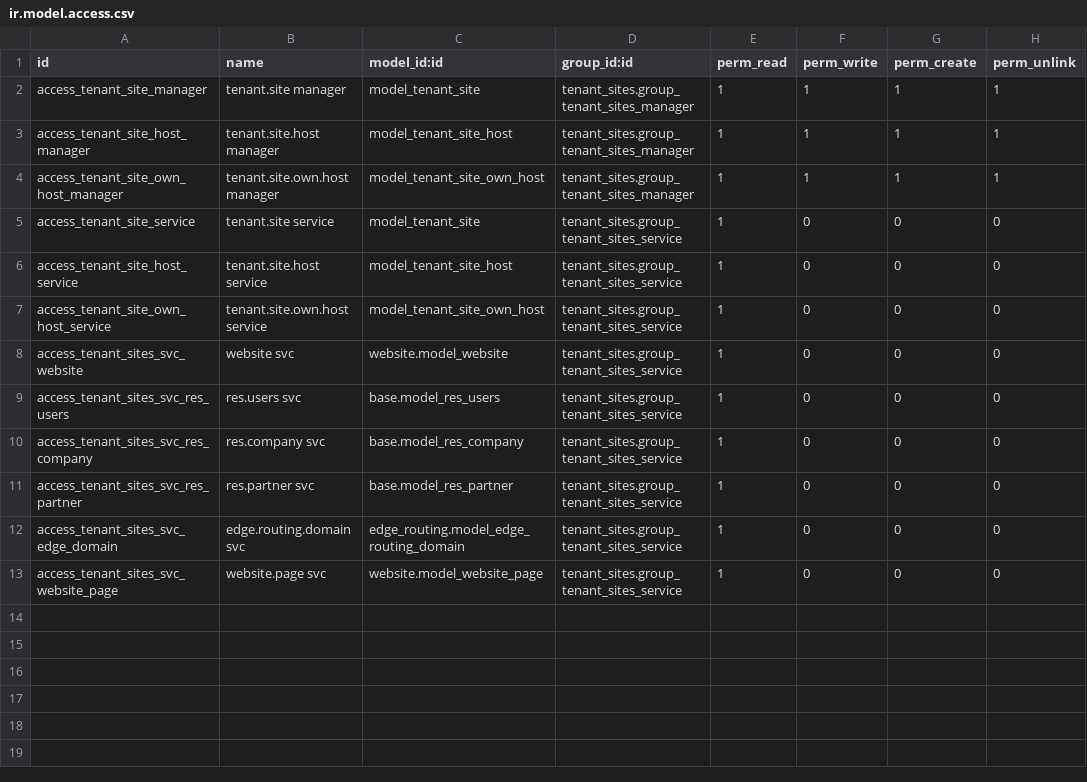
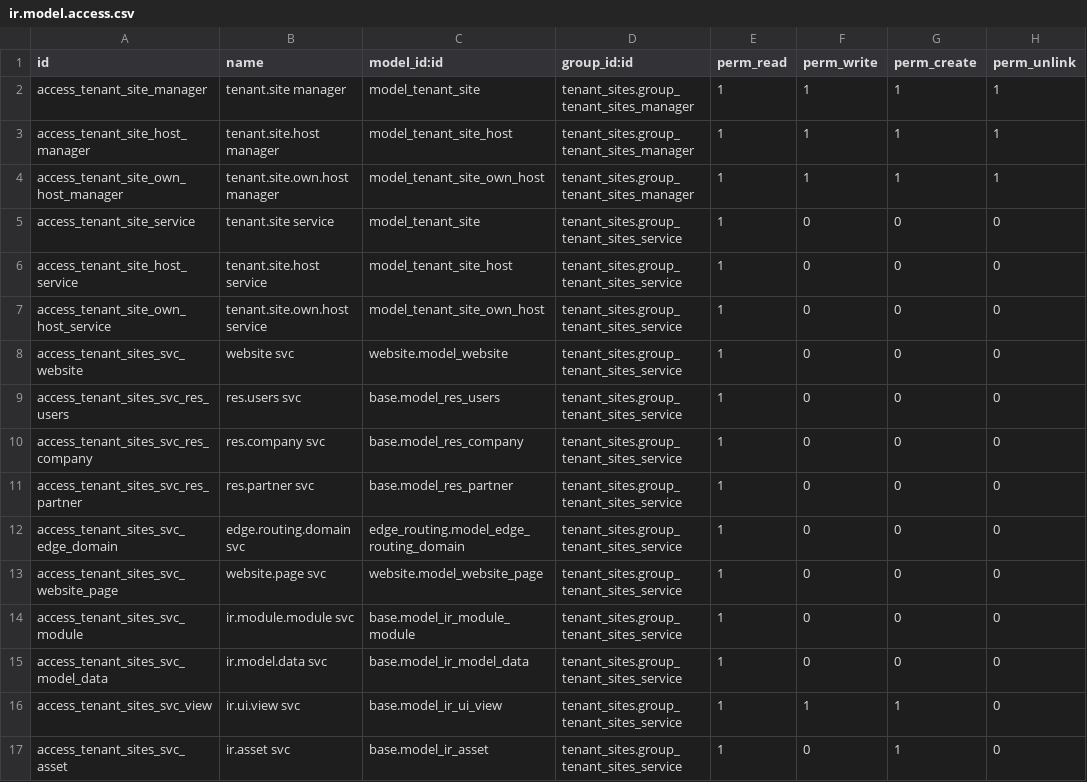
Before and after one commit to BrucePerens/hams_open, a CSV file: tenant_sites/security/ir.model.access.csv, drawn as a sheet; the diff names each change by its address in the sheet, - before the commit and + after, or states it on an @@ line.

```diff
--- a/tenant_sites/security/ir.model.access.csv
+++ b/tenant_sites/security/ir.model.access.csv
+row 14: access_tenant_sites_svc_module | ir.module.module svc | base.model_ir_module_module | tenant_sites.group_tenant_sites_service | 1 | 0 | 0 | 0
+row 15: access_tenant_sites_svc_model_data | ir.model.data svc | base.model_ir_model_data | tenant_sites.group_tenant_sites_service | 1 | 0 | 0 | 0
+row 16: access_tenant_sites_svc_view | ir.ui.view svc | base.model_ir_ui_view | tenant_sites.group_tenant_sites_service | 1 | 1 | 1 | 0
+row 17: access_tenant_sites_svc_asset | ir.asset svc | base.model_ir_asset | tenant_sites.group_tenant_sites_service | 1 | 0 | 1 | 0
```
Also changed, not shown: 2 other files.
